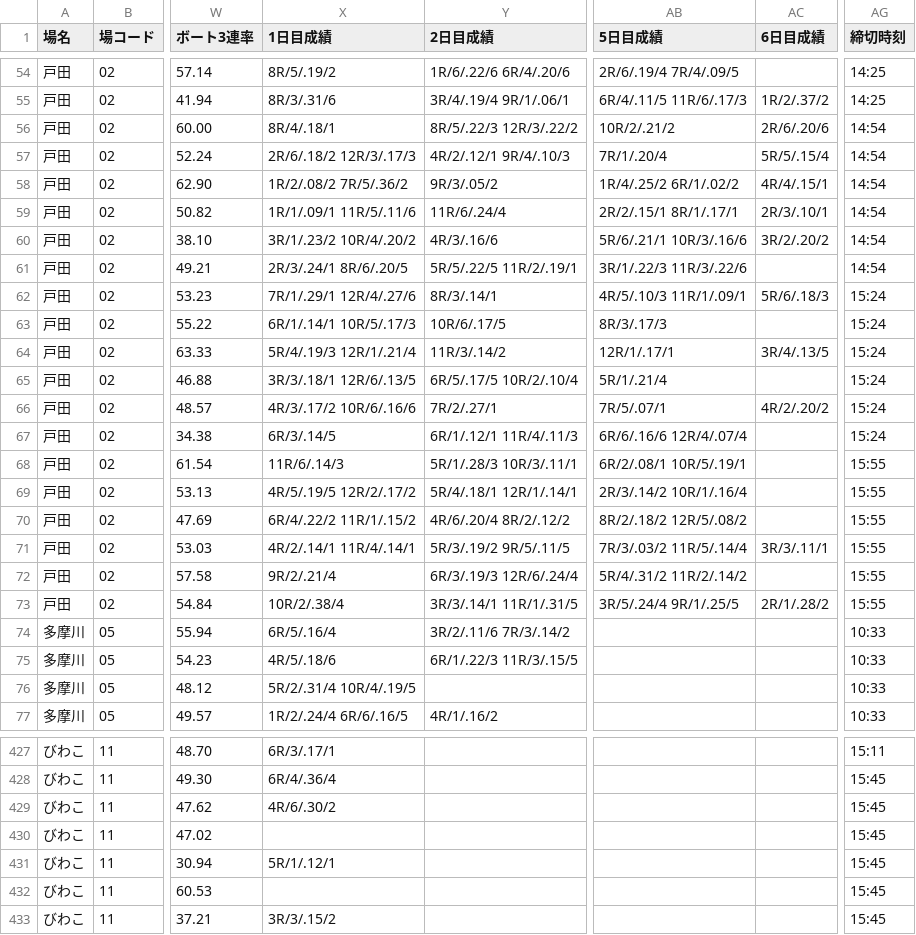
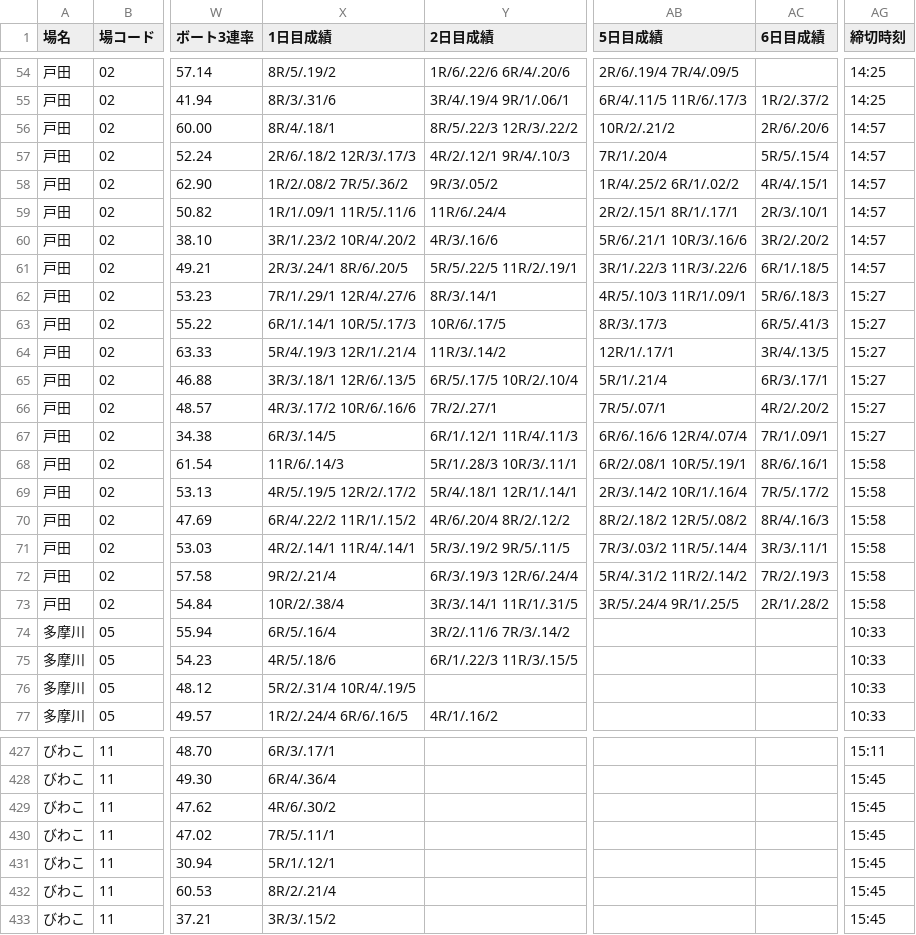
Before and after one commit to shigezou926/pallas-mercato-7k9, a CSV file: docs/racers/racers_today.csv, drawn as a sheet; only a part is shown, gaps mark what is left out; the diff covers the shown part only; the diff names each change by its address in the sheet, - before the commit and + after, or states it on an @@ line.

```diff
--- a/docs/racers/racers_today.csv
+++ b/docs/racers/racers_today.csv
-AG56:AG61 (締切時刻): 14:54
+AG56:AG61 (締切時刻): 14:57
-AC61 (6日目成績): (empty)
+AC61 (6日目成績): 6R/1/.18/5
-AG62:AG67 (締切時刻): 15:24
+AG62:AG67 (締切時刻): 15:27
-AC63 (6日目成績): (empty)
+AC63 (6日目成績): 6R/5/.41/3
-AC65 (6日目成績): (empty)
+AC65 (6日目成績): 6R/3/.17/1
-AC67 (6日目成績): (empty)
+AC67 (6日目成績): 7R/1/.09/1
-AC68 (6日目成績): (empty)
+AC68 (6日目成績): 8R/6/.16/1
-AG68:AG73 (締切時刻): 15:55
+AG68:AG73 (締切時刻): 15:58
-AC69 (6日目成績): (empty)
+AC69 (6日目成績): 7R/5/.17/2
-AC70 (6日目成績): (empty)
+AC70 (6日目成績): 8R/4/.16/3
-AC72 (6日目成績): (empty)
+AC72 (6日目成績): 7R/2/.19/3
-X430 (1日目成績): (empty)
+X430 (1日目成績): 7R/5/.11/1
-X432 (1日目成績): (empty)
+X432 (1日目成績): 8R/2/.21/4
```
Also changed, not shown: 89 edited cells elsewhere in this file, 3 other files.
